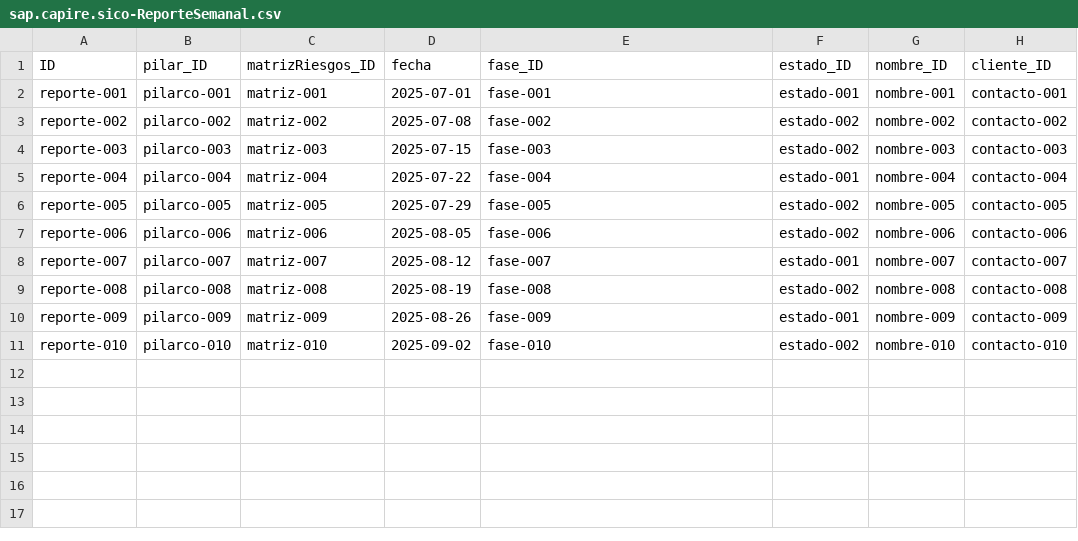
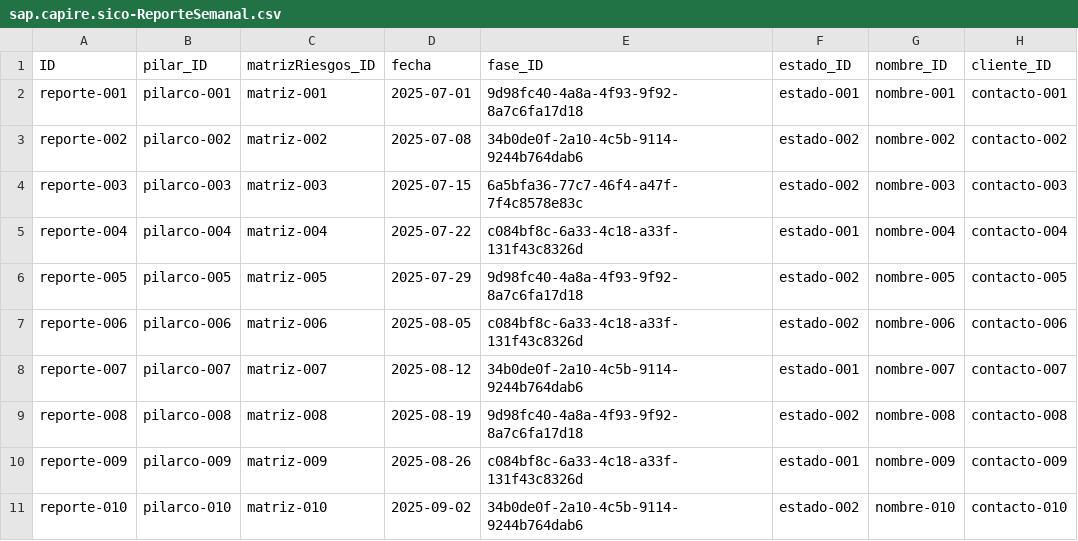
Before and after one commit to Customer-Office-SAP/SICO, a CSV file: db/data/sap.capire.sico-ReporteSemanal.csv, drawn as a sheet; only a part is shown; the diff names each change by its address in the sheet, - before the commit and + after, or states it on an @@ line.

```diff
--- a/db/data/sap.capire.sico-ReporteSemanal.csv
+++ b/db/data/sap.capire.sico-ReporteSemanal.csv
-E2 (fase_ID): fase-001
+E2 (fase_ID): 9d98fc40-4a8a-4f93-9f92-8a7c6fa17d18
-E3 (fase_ID): fase-002
+E3 (fase_ID): 34b0de0f-2a10-4c5b-9114-9244b764dab6
-E4 (fase_ID): fase-003
+E4 (fase_ID): 6a5bfa36-77c7-46f4-a47f-7f4c8578e83c
-E5 (fase_ID): fase-004
+E5 (fase_ID): c084bf8c-6a33-4c18-a33f-131f43c8326d
-E6 (fase_ID): fase-005
+E6 (fase_ID): 9d98fc40-4a8a-4f93-9f92-8a7c6fa17d18
-E7 (fase_ID): fase-006
+E7 (fase_ID): c084bf8c-6a33-4c18-a33f-131f43c8326d
-E8 (fase_ID): fase-007
+E8 (fase_ID): 34b0de0f-2a10-4c5b-9114-9244b764dab6
-E9 (fase_ID): fase-008
+E9 (fase_ID): 9d98fc40-4a8a-4f93-9f92-8a7c6fa17d18
-E10 (fase_ID): fase-009
+E10 (fase_ID): c084bf8c-6a33-4c18-a33f-131f43c8326d
-E11 (fase_ID): fase-010
+E11 (fase_ID): 34b0de0f-2a10-4c5b-9114-9244b764dab6
```
Also changed, not shown: db/data/sap.capire.sico-Fase.csv, db/data/sap.capire.sico-PilarCO.csv, 1 other file.
